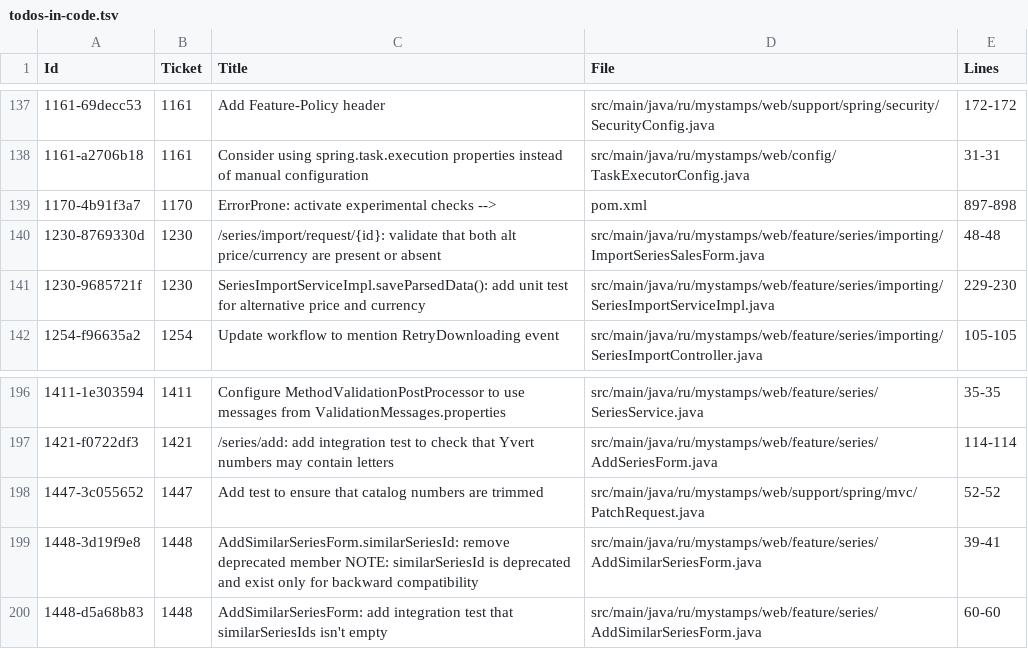
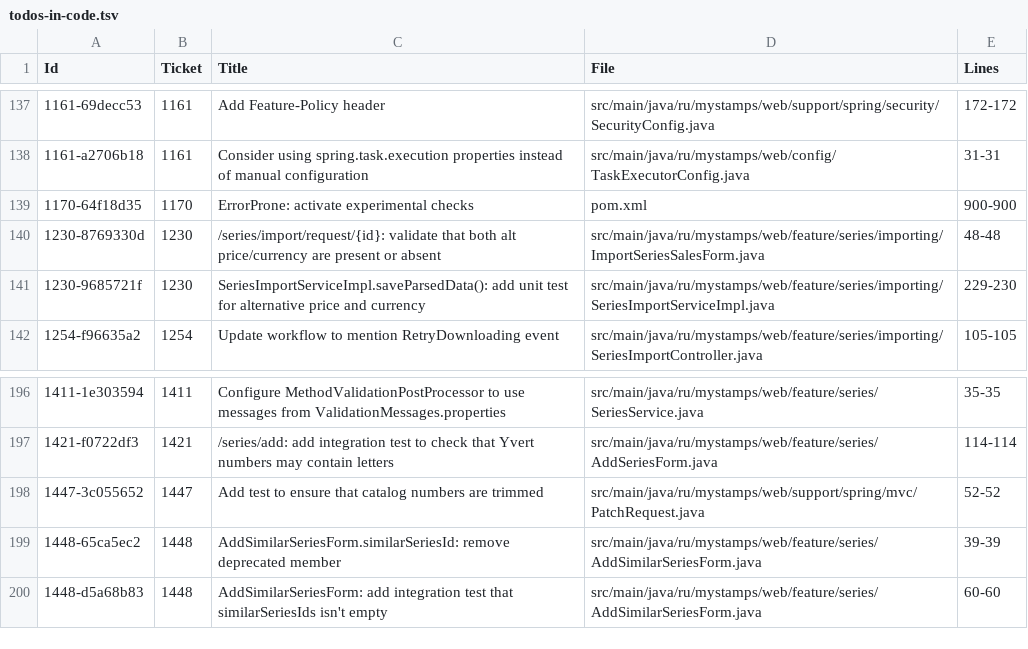
Before and after one commit to php-coder/mystamps, a TSV file: todos-in-code.tsv, drawn as a sheet; only a part is shown, gaps mark what is left out; the diff covers the shown part only.

Commit message:
chore: processed c2adb2a style: modify TODO comments to workaround pdd behavior where it uses all lines as an issue title

```diff
--- a/todos-in-code.tsv
+++ b/todos-in-code.tsv
@@ -138,3 +138,3 @@ Id	Ticket	"Title"	File	Lines
 1161-a2706b18	1161	"Consider using spring.task.execution properties instead of manual configuration"	src/main/java/ru/mystamps/web/config/TaskExecutorConfig.java	31-31
-1170-4b91f3a7	1170	"ErrorProne: activate experimental checks -->"	pom.xml	897-898
+1170-64f18d35	1170	"ErrorProne: activate experimental checks"	pom.xml	900-900
 1230-8769330d	1230	"/series/import/request/{id}: validate that both alt price/currency are present or absent"	src/main/java/ru/mystamps/web/feature/series/importing/ImportSeriesSalesForm.java	48-48
@@ -198,3 +198,3 @@ Id	Ticket	"Title"	File	Lines
 1447-3c055652	1447	"Add test to ensure that catalog numbers are trimmed"	src/main/java/ru/mystamps/web/support/spring/mvc/PatchRequest.java	52-52
-1448-3d19f9e8	1448	"AddSimilarSeriesForm.similarSeriesId: remove deprecated member NOTE: similarSeriesId is deprecated and exist only for backward compatibility"	src/main/java/ru/mystamps/web/feature/series/AddSimilarSeriesForm.java	39-41
+1448-65ca5ec2	1448	"AddSimilarSeriesForm.similarSeriesId: remove deprecated member"	src/main/java/ru/mystamps/web/feature/series/AddSimilarSeriesForm.java	39-39
 1448-d5a68b83	1448	"AddSimilarSeriesForm: add integration test that similarSeriesIds isn't empty"	src/main/java/ru/mystamps/web/feature/series/AddSimilarSeriesForm.java	60-60
```
Also changed, not shown: 2 added rows, 2 removed rows and 24 edited cells elsewhere in this file, 1 other file.
